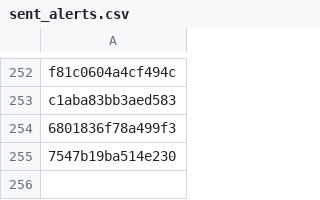
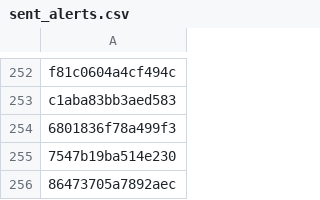
Before and after one commit to PharmakonSpace/IndeedPharma, a CSV file: sent_alerts.csv, drawn as a sheet; only a part is shown, gaps mark what is left out.

```diff
--- a/sent_alerts.csv
+++ b/sent_alerts.csv
@@ -255 +255,2 @@ c1aba83bb3aed583
 7547b19ba514e230
+86473705a7892aec
```
Also changed, not shown: 1 other file.
